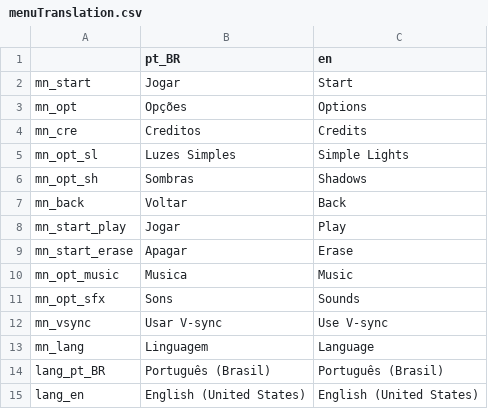
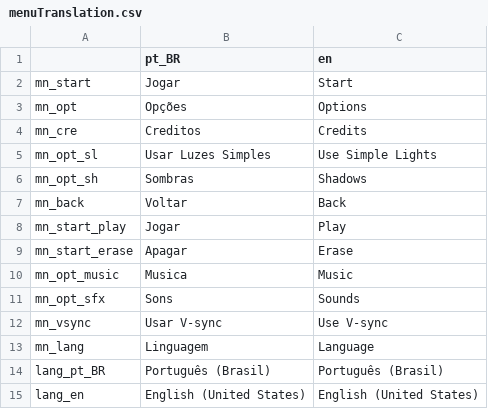
Before and after one commit to DOGamedev5/Recompose_World-of-Art, a CSV file: translations/menu/menuTranslation.csv, drawn as a sheet.

```diff
--- a/translations/menu/menuTranslation.csv
+++ b/translations/menu/menuTranslation.csv
@@ -4,3 +4,3 @@ mn_opt,Opções,Options
 mn_cre,Creditos,Credits
-mn_opt_sl,Luzes Simples,Simple Lights
+mn_opt_sl,Usar Luzes Simples, Use Simple Lights
 mn_opt_sh,Sombras,Shadows
```
Also changed, not shown: 2 other files.
